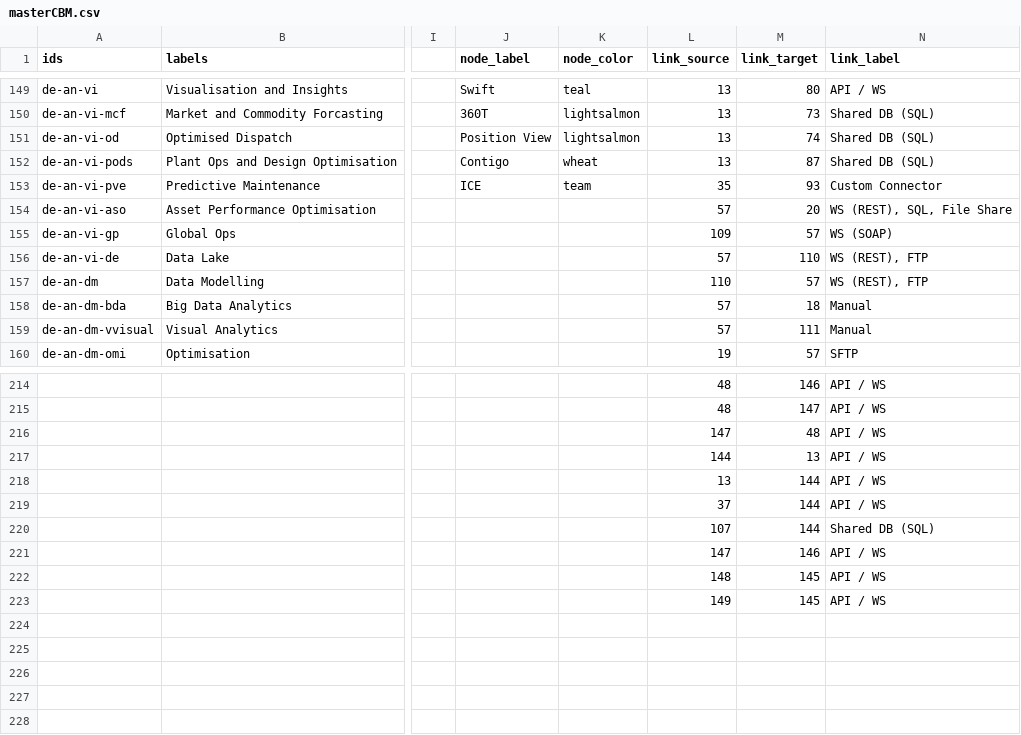
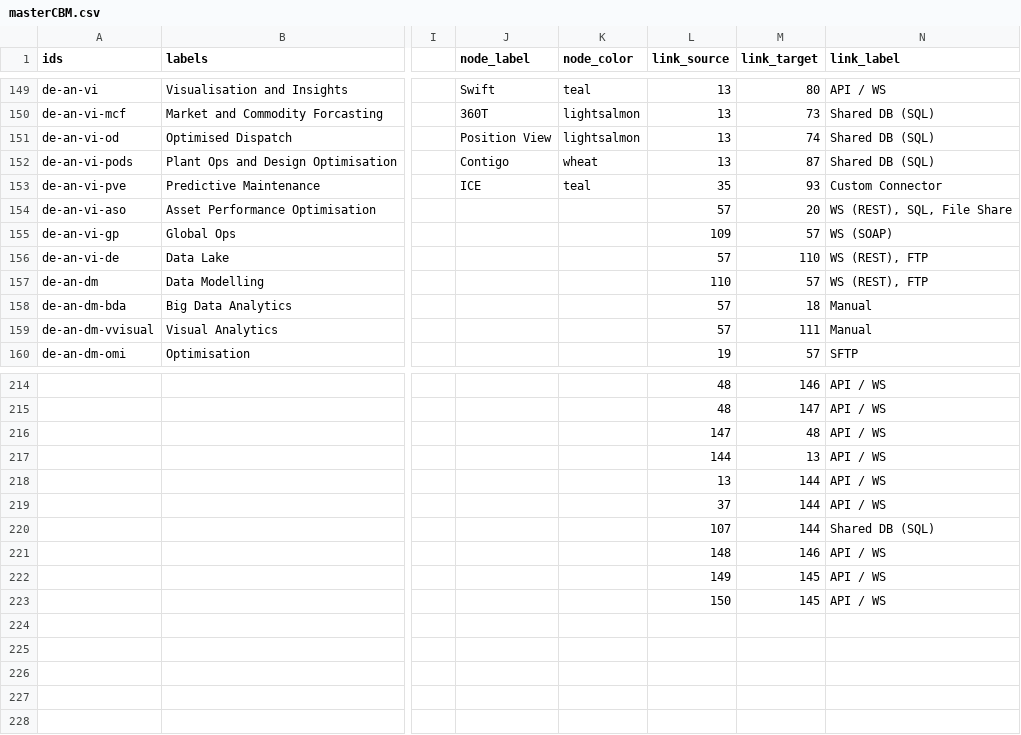
Before and after one commit to nbhogal/testJson, a CSV file: masterCBM.csv, drawn as a sheet; only a part is shown, gaps mark what is left out; the diff names each change by its address in the sheet, - before the commit and + after, or states it on an @@ line.

Commit message:
Add files via upload

```diff
--- a/masterCBM.csv
+++ b/masterCBM.csv
-K153 (node_color): team
+K153 (node_color): teal
-L221 (link_source): 147
+L221 (link_source): 148
-L222 (link_source): 148
+L222 (link_source): 149
-L223 (link_source): 149
+L223 (link_source): 150
```
